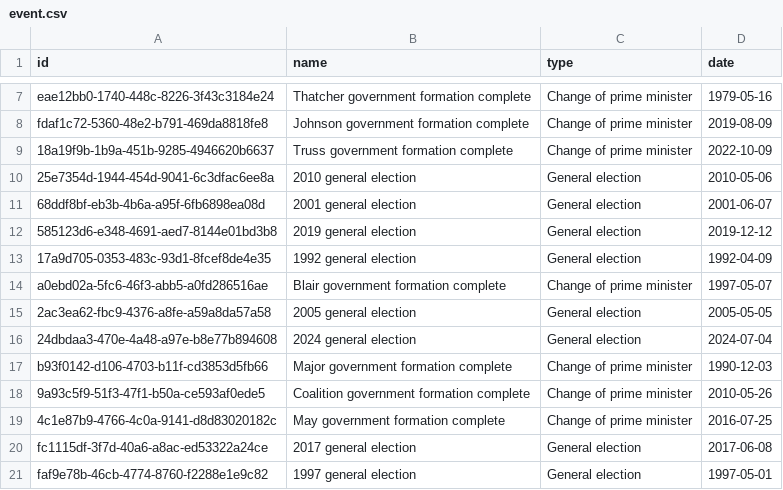
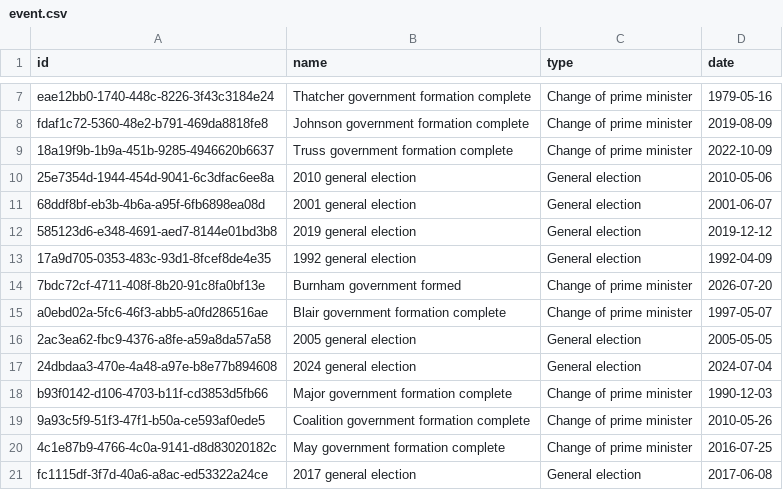
Before and after one commit to instituteforgov/ifg-ministers-database-public, a CSV file: data/event.csv, drawn as a sheet; only a part is shown, gaps mark what is left out; the shorter side is filled out with more unchanged rows.

Commit message:
Update data

```diff
--- a/data/event.csv
+++ b/data/event.csv
@@ -13,2 +13,3 @@ fdaf1c72-5360-48e2-b791-469da8818fe8,Johnson government formation complete,Chang
 17a9d705-0353-483c-93d1-8fcef8de4e35,1992 general election,General election,1992-04-09
+7bdc72cf-4711-408f-8b20-91c8fa0bf13e,Burnham government formed,Change of prime minister,2026-07-20
 a0ebd02a-5fc6-46f3-abb5-a0fd286516ae,Blair government formation complete,Change of prime minister,1997-05-07
```
Also changed, not shown: 1 other file.
